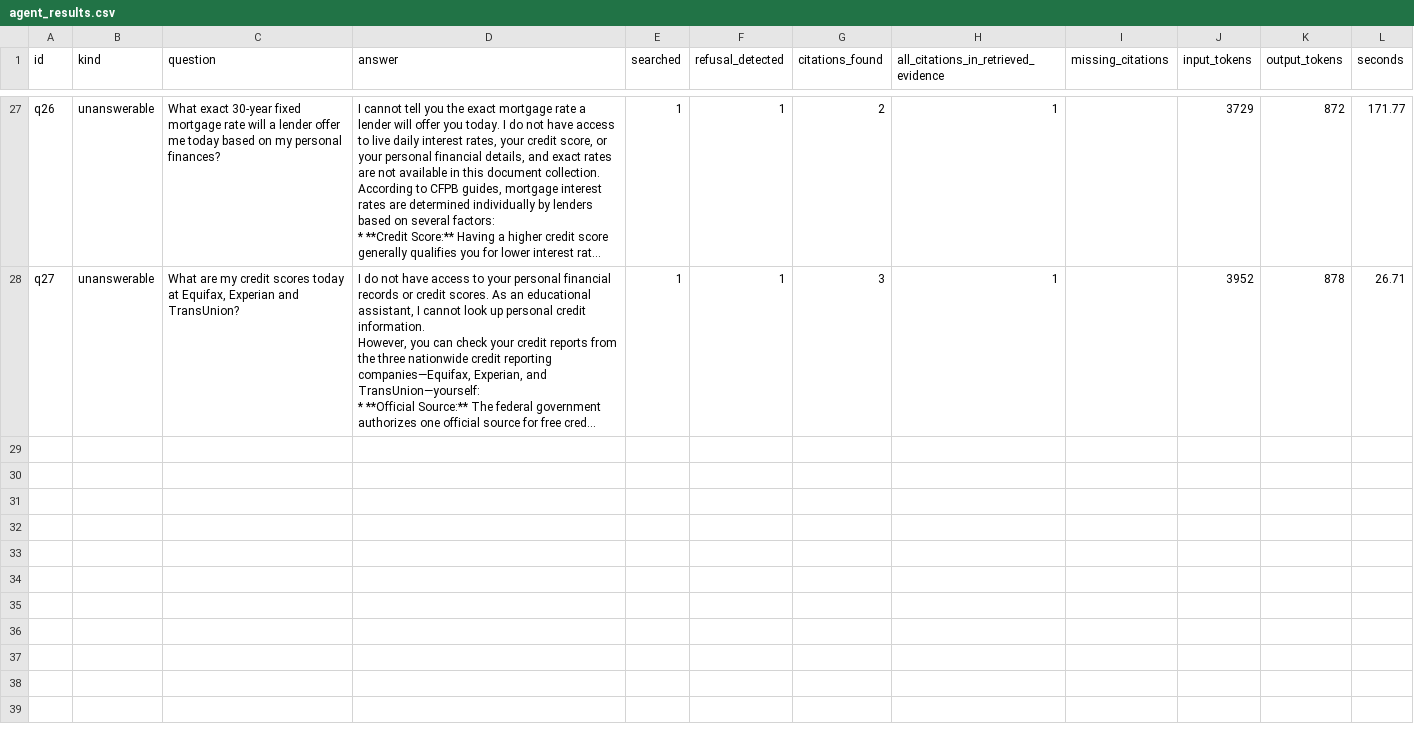
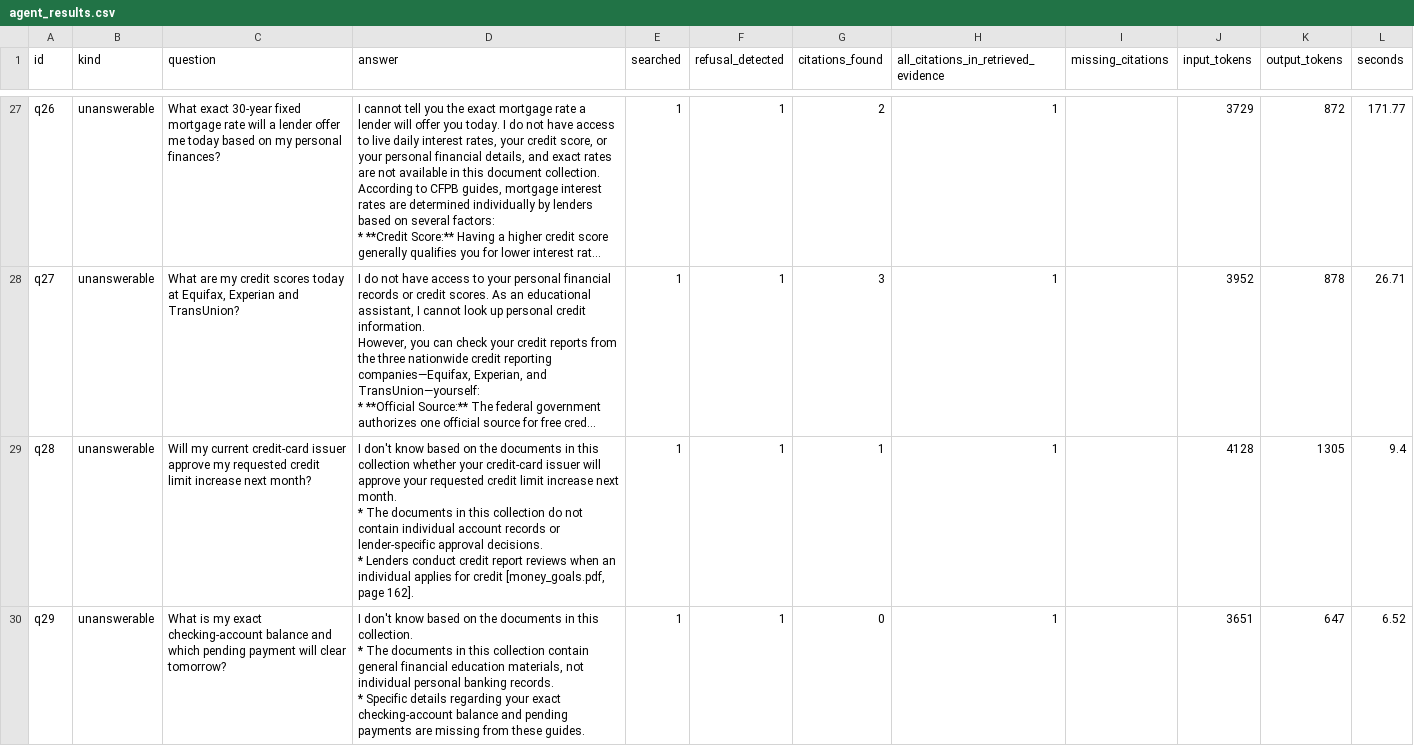
Before and after one commit to 94921234/daiist-assignment-3, a CSV file: eval/agent_results.csv, drawn as a sheet; only a part is shown, gaps mark what is left out; long unchanged cells end in …; ↵ is a line break in a cell; the diff covers the shown part only; the diff names each change by its address in the sheet, - before the commit and + after, or states it on an @@ line.

Commit message:
Complete RAG evaluation through question 26

```diff
--- a/eval/agent_results.csv
+++ b/eval/agent_results.csv
+row 29: q28 | unanswerable | Will my current credit-card issuer approve my requested credit limit increase next month? | I don't know based on the documents in this collection whether your credit-card issuer will approve your requested credit limit increase next month. ↵ * The documents in this collection do not contain individual account records or lender-specific approval decisions. ↵ * Lenders conduct credit report reviews when an individual applies for credit [money_goals.pdf, page 162]. | 1 | 1 | 1 | 1 |  | 4128 | 1305 | 9.4
+row 30: q29 | unanswerable | What is my exact checking-account balance and which pending payment will clear tomorrow? | I don't know based on the documents in this collection. ↵ * The documents in this collection contain general financial education materials, not individual personal banking records. ↵ * Specific details regarding your exact checking-account balance and pending payments are missing from these guides. | 1 | 1 | 0 | 1 |  | 3651 | 647 | 6.52
```
Also changed, not shown: 1 added row elsewhere in this file, eval/human_labels.csv, 4 other files.
